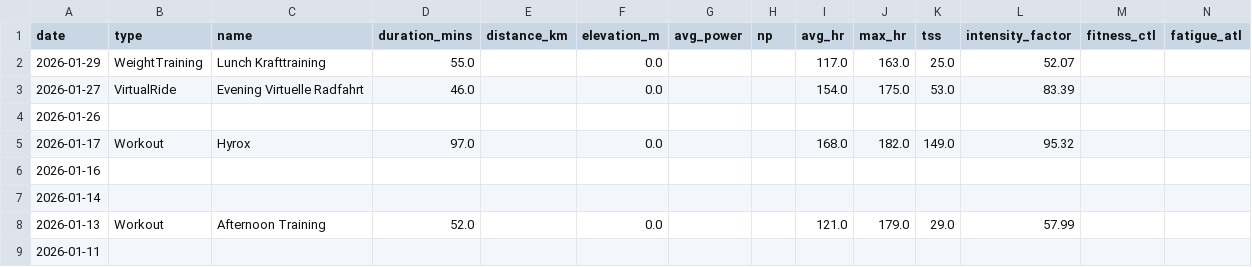
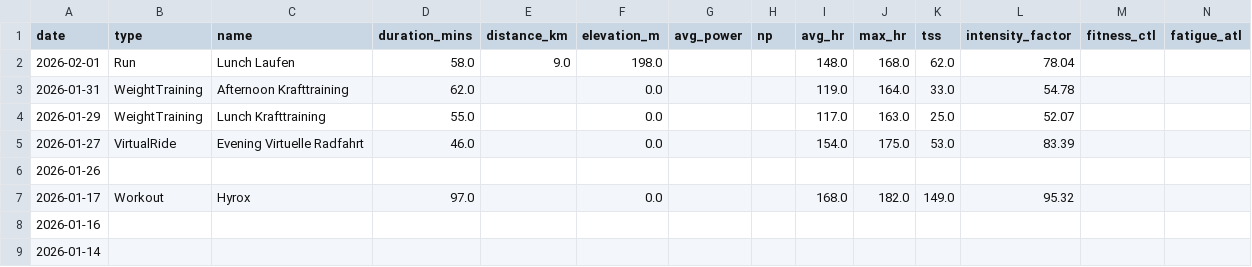
Before and after one commit to basch1117/trainingdata, a CSV file: activities_full.csv, drawn as a sheet; only a part is shown; the shorter side is filled out with more unchanged rows; the diff names each change by its address in the sheet, - before the commit and + after, or states it on an @@ line.

Commit message:
Update training data 2026-02-02

```diff
--- a/activities_full.csv
+++ b/activities_full.csv
+row 2: 2026-02-01 | Run | Lunch Laufen | 58.0 | 9.0 | 198.0 |  |  | 148.0 | 168.0 | 62.0 | 78.04
+row 3: 2026-01-31 | WeightTraining | Afternoon Krafttraining | 62.0 |  | 0.0 |  |  | 119.0 | 164.0 | 33.0 | 54.78
```
Also changed, not shown: activities_12weeks.csv, wellness_12weeks.csv, 3 other files.
